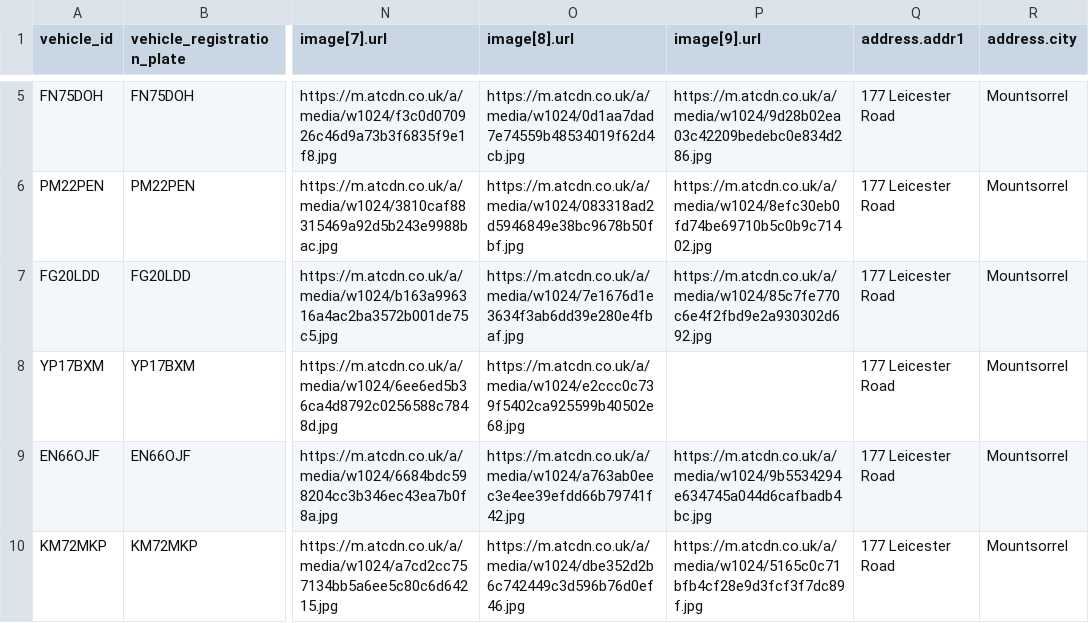
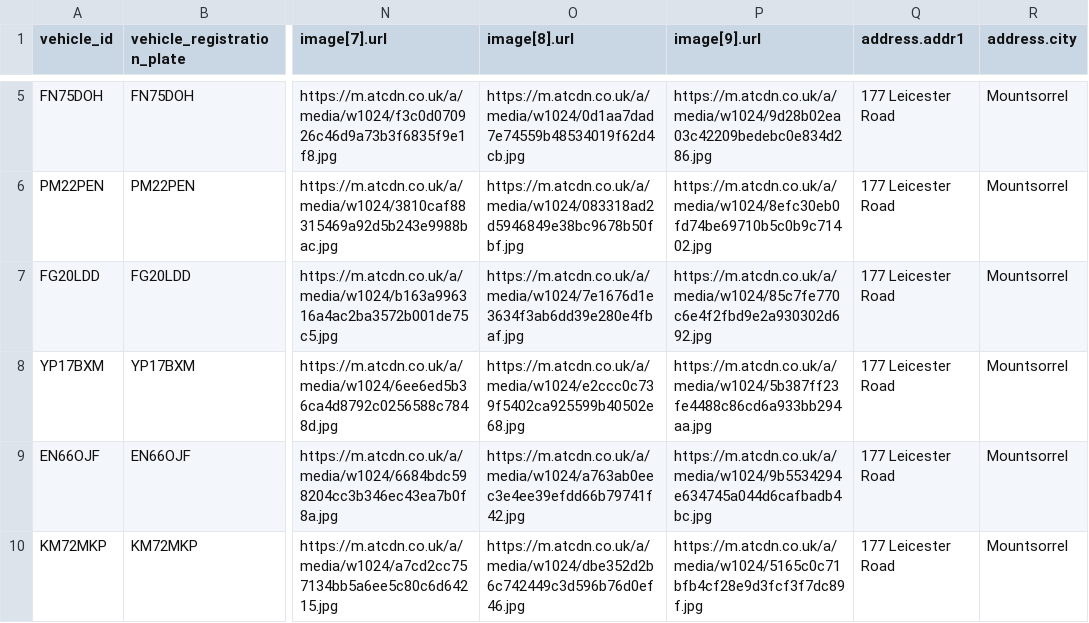
Before and after one commit to oli-a11y/albar-meta-feed, a CSV file: facebook_inventory.csv, drawn as a sheet; only a part is shown, gaps mark what is left out; the diff names each change by its address in the sheet, - before the commit and + after, or states it on an @@ line.

```diff
--- a/facebook_inventory.csv
+++ b/facebook_inventory.csv
-P8 (image[9].url): (empty)
+P8 (image[9].url): https://m.atcdn.co.uk/a/media/w1024/5b387ff23fe4488c86cd6a933bb294aa.jpg
```
